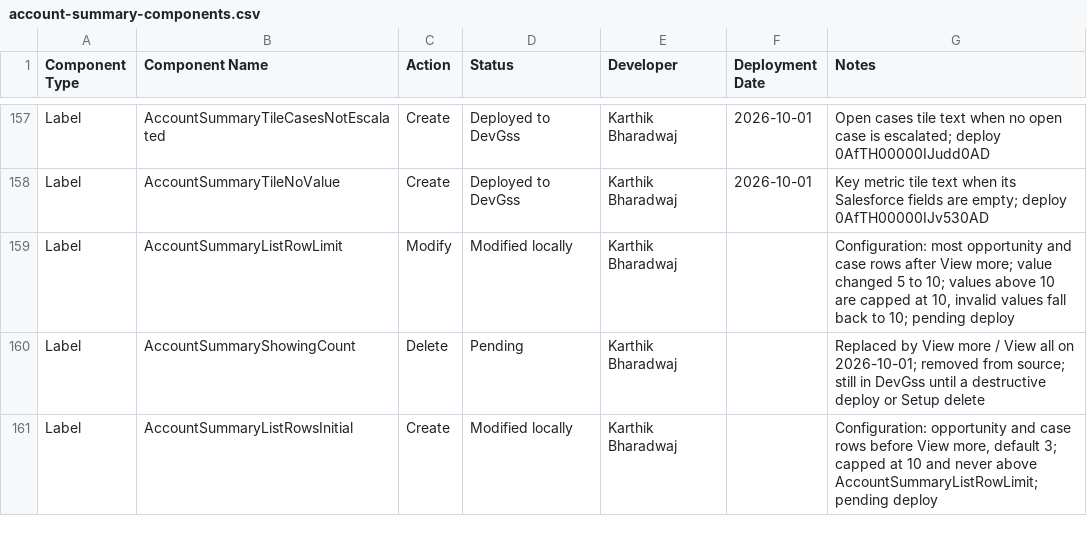
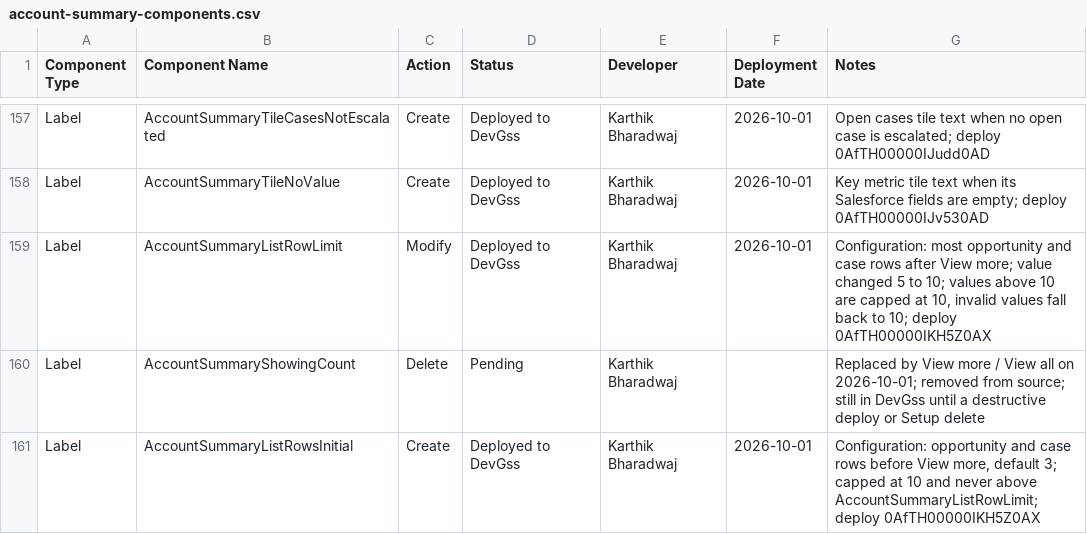
Before and after one commit to karthikbharadwaj-bit/DevGSS, a CSV file: docs/account-summary-components.csv, drawn as a sheet; only a part is shown, gaps mark what is left out; the diff covers the shown part only.

```diff
--- a/docs/account-summary-components.csv
+++ b/docs/account-summary-components.csv
@@ -158,4 +158,4 @@ Label,AccountSummaryTileCasesNotEscalated,Create,Deployed to DevGss,Karthik Bhar
 Label,AccountSummaryTileNoValue,Create,Deployed to DevGss,Karthik Bharadwaj,2026-10-01,Key metric tile text when its Salesforce fields are empty; deploy 0AfTH00000IJv530AD
-Label,AccountSummaryListRowLimit,Modify,Modified locally,Karthik Bharadwaj,,"Configuration: most opportunity and case rows after View more; value changed 5 to 10; values above 10 are capped at 10, invalid values fall back to 10; pending deploy"
+Label,AccountSummaryListRowLimit,Modify,Deployed to DevGss,Karthik Bharadwaj,2026-10-01,"Configuration: most opportunity and case rows after View more; value changed 5 to 10; values above 10 are capped at 10, invalid values fall back to 10; deploy 0AfTH00000IKH5Z0AX"
 Label,AccountSummaryShowingCount,Delete,Pending,Karthik Bharadwaj,,Replaced by View more / View all on 2026-10-01; removed from source; still in DevGss until a destructive deploy or Setup delete
-Label,AccountSummaryListRowsInitial,Create,Modified locally,Karthik Bharadwaj,,"Configuration: opportunity and case rows before View more, default 3; capped at 10 and never above AccountSummaryListRowLimit; pending deploy"
+Label,AccountSummaryListRowsInitial,Create,Deployed to DevGss,Karthik Bharadwaj,2026-10-01,"Configuration: opportunity and case rows before View more, default 3; capped at 10 and never above AccountSummaryListRowLimit; deploy 0AfTH00000IKH5Z0AX"
```
Also changed, not shown: 11 edited cells elsewhere in this file.
